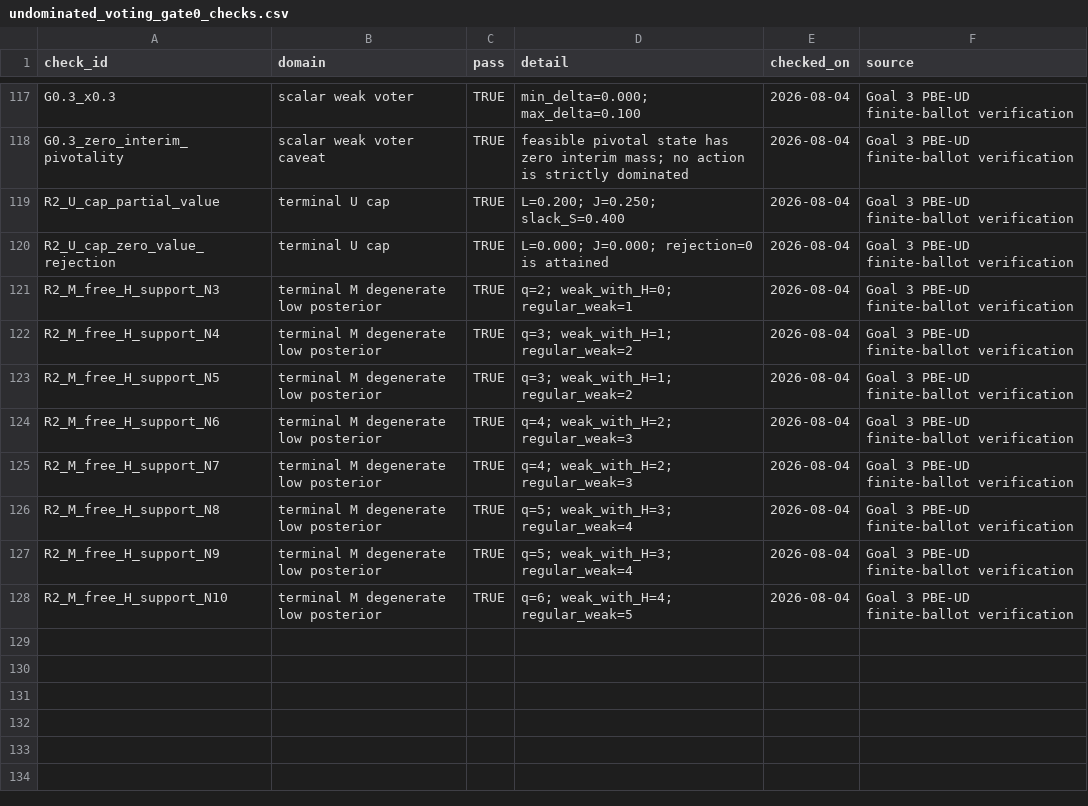
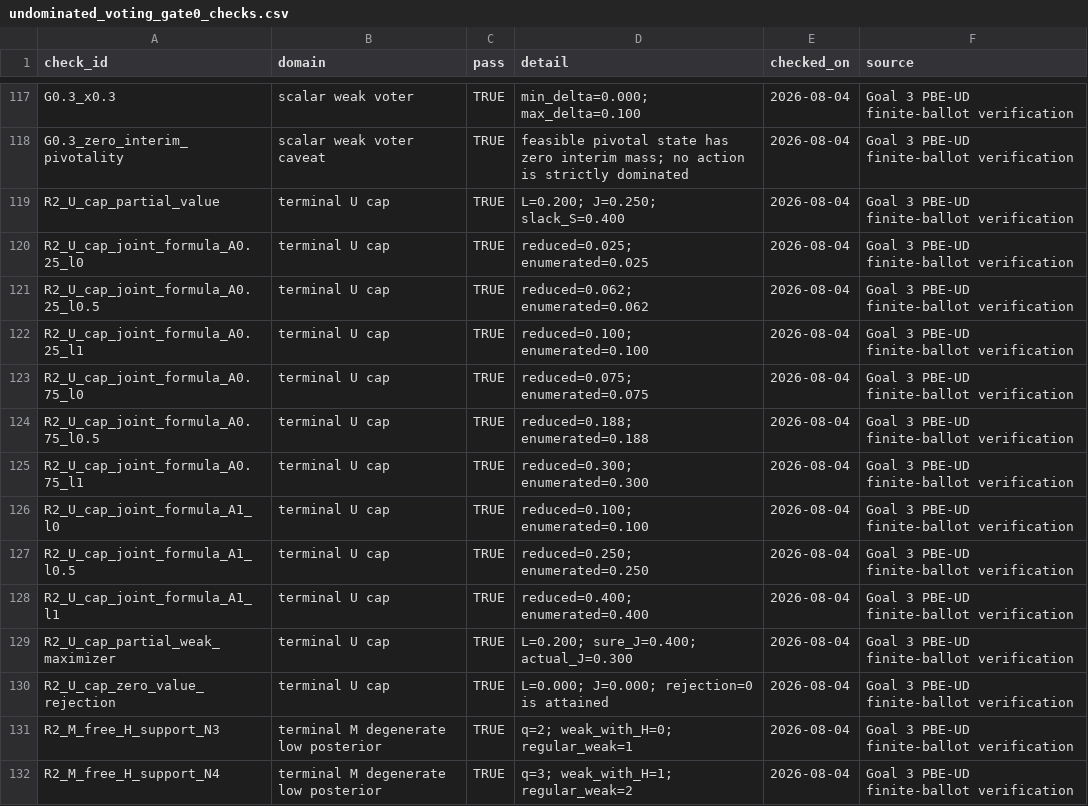
Before and after one commit to mgaldino/PowerBP-WTO, a CSV file: tables/undominated_voting_gate0_checks.csv, drawn as a sheet; only a part is shown, gaps mark what is left out; the shorter side is filled out with more unchanged rows.

```diff
--- a/tables/undominated_voting_gate0_checks.csv
+++ b/tables/undominated_voting_gate0_checks.csv
@@ -119,2 +119,12 @@
 "R2_U_cap_partial_value","terminal U cap",TRUE,"L=0.200; J=0.250; slack_S=0.400","2026-08-04","Goal 3 PBE-UD finite-ballot verification"
+"R2_U_cap_joint_formula_A0.25_l0","terminal U cap",TRUE,"reduced=0.025; enumerated=0.025","2026-08-04","Goal 3 PBE-UD finite-ballot verification"
+"R2_U_cap_joint_formula_A0.25_l0.5","terminal U cap",TRUE,"reduced=0.062; enumerated=0.062","2026-08-04","Goal 3 PBE-UD finite-ballot verification"
+"R2_U_cap_joint_formula_A0.25_l1","terminal U cap",TRUE,"reduced=0.100; enumerated=0.100","2026-08-04","Goal 3 PBE-UD finite-ballot verification"
+"R2_U_cap_joint_formula_A0.75_l0","terminal U cap",TRUE,"reduced=0.075; enumerated=0.075","2026-08-04","Goal 3 PBE-UD finite-ballot verification"
+"R2_U_cap_joint_formula_A0.75_l0.5","terminal U cap",TRUE,"reduced=0.188; enumerated=0.188","2026-08-04","Goal 3 PBE-UD finite-ballot verification"
+"R2_U_cap_joint_formula_A0.75_l1","terminal U cap",TRUE,"reduced=0.300; enumerated=0.300","2026-08-04","Goal 3 PBE-UD finite-ballot verification"
+"R2_U_cap_joint_formula_A1_l0","terminal U cap",TRUE,"reduced=0.100; enumerated=0.100","2026-08-04","Goal 3 PBE-UD finite-ballot verification"
+"R2_U_cap_joint_formula_A1_l0.5","terminal U cap",TRUE,"reduced=0.250; enumerated=0.250","2026-08-04","Goal 3 PBE-UD finite-ballot verification"
+"R2_U_cap_joint_formula_A1_l1","terminal U cap",TRUE,"reduced=0.400; enumerated=0.400","2026-08-04","Goal 3 PBE-UD finite-ballot verification"
+"R2_U_cap_partial_weak_maximizer","terminal U cap",TRUE,"L=0.200; sure_J=0.400; actual_J=0.300","2026-08-04","Goal 3 PBE-UD finite-ballot verification"
 "R2_U_cap_zero_value_rejection","terminal U cap",TRUE,"L=0.000; J=0.000; rejection=0 is attained","2026-08-04","Goal 3 PBE-UD finite-ballot verification"
```
Also changed, not shown: tables/undominated_voting_boundary_checks.csv, 11 other files.
